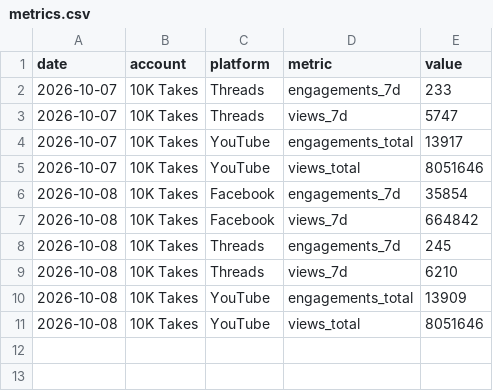
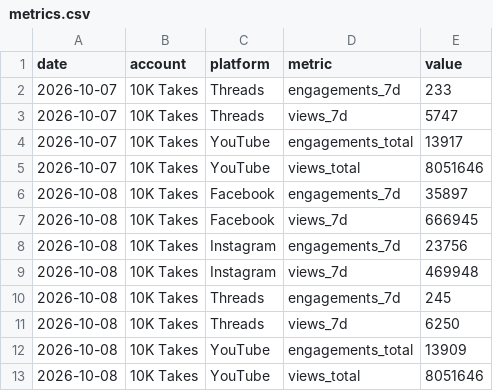
Before and after one commit to 10000takes/10k-takes-data, a CSV file: metrics.csv, drawn as a sheet.

```diff
--- a/metrics.csv
+++ b/metrics.csv
@@ -5,6 +5,8 @@ date,account,platform,metric,value
 2026-10-07,10K Takes,YouTube,views_total,8051646
-2026-10-08,10K Takes,Facebook,engagements_7d,35854
-2026-10-08,10K Takes,Facebook,views_7d,664842
+2026-10-08,10K Takes,Facebook,engagements_7d,35897
+2026-10-08,10K Takes,Facebook,views_7d,666945
+2026-10-08,10K Takes,Instagram,engagements_7d,23756
+2026-10-08,10K Takes,Instagram,views_7d,469948
 2026-10-08,10K Takes,Threads,engagements_7d,245
-2026-10-08,10K Takes,Threads,views_7d,6210
+2026-10-08,10K Takes,Threads,views_7d,6250
 2026-10-08,10K Takes,YouTube,engagements_total,13909
```
Also changed, not shown: followers.csv.
